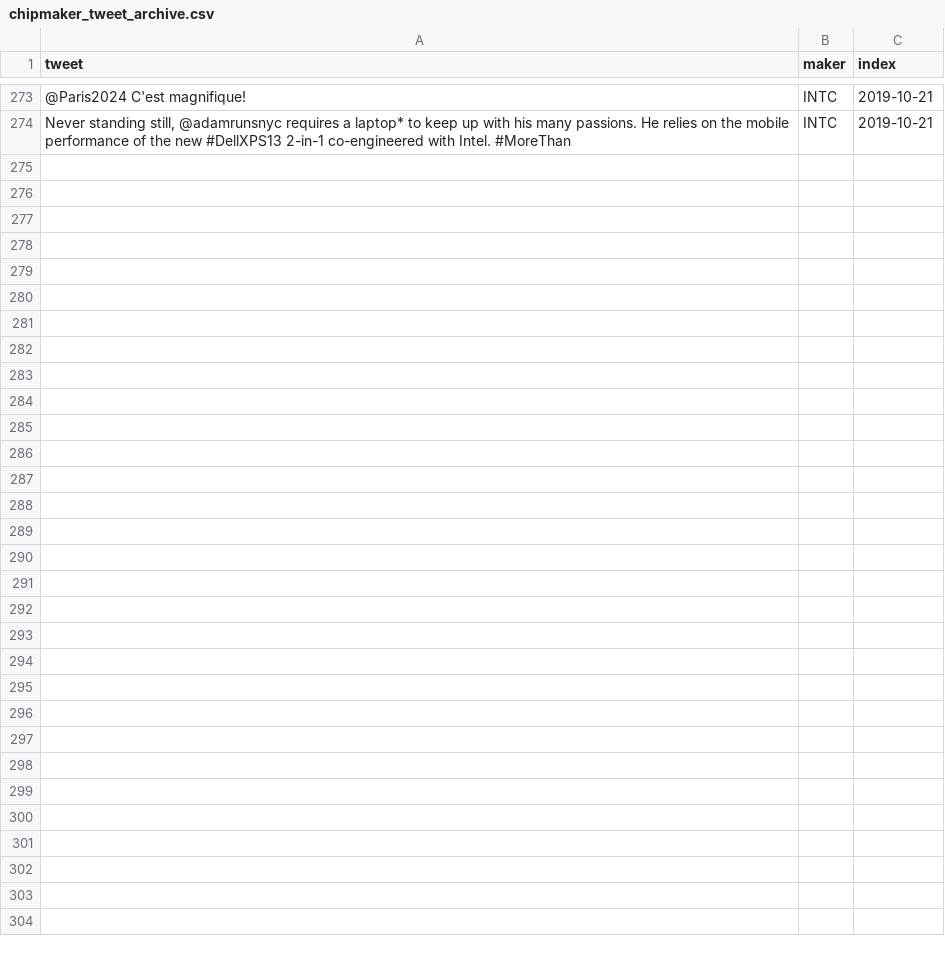
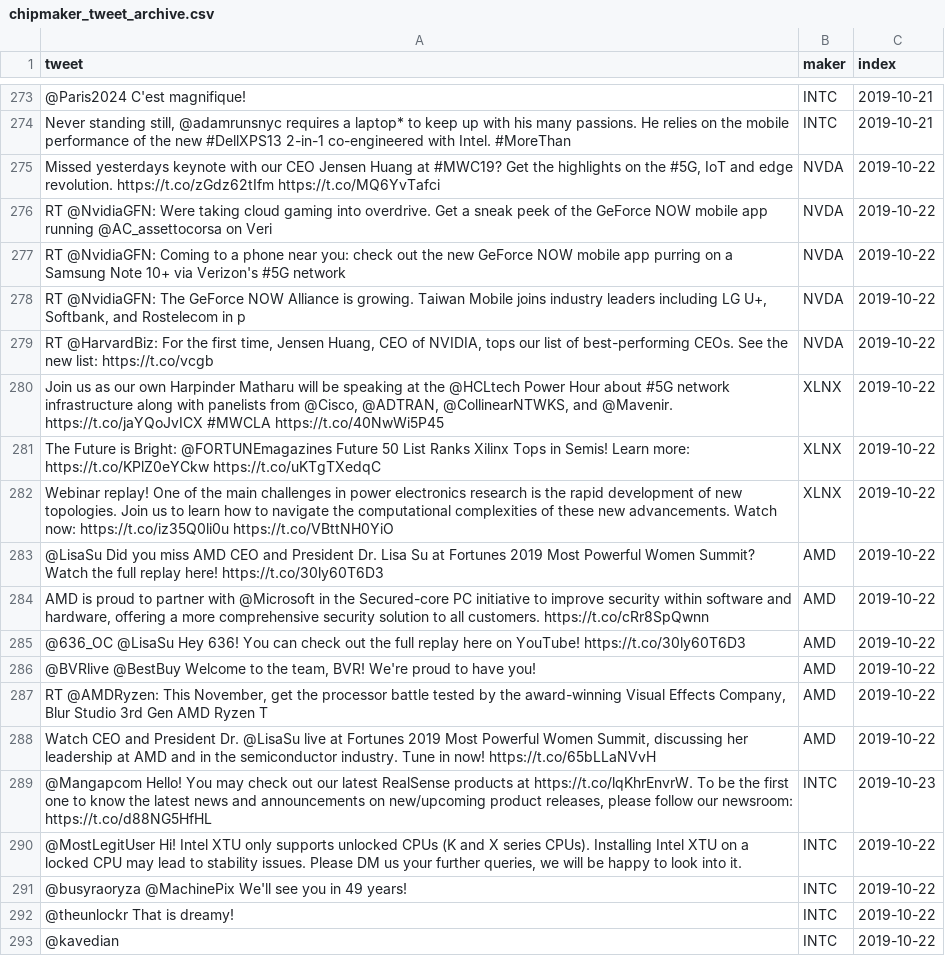
Before and after one commit to freedomtowin/algo-trading, a CSV file: data/chipmaker_tweet_archive.csv, drawn as a sheet; only a part is shown, gaps mark what is left out; the diff names each change by its address in the sheet, - before the commit and + after, or states it on an @@ line.

Commit message:
push tweets

```diff
--- a/data/chipmaker_tweet_archive.csv
+++ b/data/chipmaker_tweet_archive.csv
+row 275: Missed yesterdays keynote with our CEO Jensen Huang at #MWC19? Get the highlights on the #5G, IoT and edge revolution. https://t.co/zGdz62tIfm https://t.co/MQ6YvTafci | NVDA | 2019-10-22
+row 276: RT @NvidiaGFN: Were taking cloud gaming into overdrive. Get a sneak peek of the GeForce NOW mobile app running @AC_assettocorsa on Veri | NVDA | 2019-10-22
+row 277: RT @NvidiaGFN: Coming to a phone near you: check out the new GeForce NOW mobile app purring on a Samsung Note 10+ via Verizon's #5G network | NVDA | 2019-10-22
+row 278: RT @NvidiaGFN: The GeForce NOW Alliance is growing. Taiwan Mobile joins industry leaders including LG U+, Softbank, and Rostelecom in p | NVDA | 2019-10-22
+row 279: RT @HarvardBiz: For the first time, Jensen Huang, CEO of NVIDIA, tops our list of best-performing CEOs. See the new list: https://t.co/vcgb | NVDA | 2019-10-22
+row 280: Join us as our own Harpinder Matharu will be speaking at the @HCLtech Power Hour about #5G network infrastructure along with panelists from @Cisco, @ADTRAN, @CollinearNTWKS, and @Mavenir. https://t.co/jaYQoJvICX #MWCLA https://t.co/40NwWi5P45 | XLNX | 2019-10-22
+row 281: The Future is Bright: @FORTUNEmagazines Future 50 List Ranks Xilinx Tops in Semis! Learn more: https://t.co/KPlZ0eYCkw https://t.co/uKTgTXedqC | XLNX | 2019-10-22
+row 282: Webinar replay! One of the main challenges in power electronics research is the rapid development of new topologies. Join us to learn how to navigate the computational complexities of these new advancements. Watch now: https://t.co/iz35Q0li0u https://t.co/VBttNH0YiO | XLNX | 2019-10-22
+row 283: @LisaSu Did you miss AMD CEO and President Dr. Lisa Su at Fortunes 2019 Most Powerful Women Summit? Watch the full replay here! https://t.co/30ly60T6D3 | AMD | 2019-10-22
+row 284: AMD is proud to partner with @Microsoft in the Secured-core PC initiative to improve security within software and hardware, offering a more comprehensive security solution to all customers. https://t.co/cRr8SpQwnn | AMD | 2019-10-22
+row 285: @636_OC @LisaSu Hey 636! You can check out the full replay here on YouTube! https://t.co/30ly60T6D3 | AMD | 2019-10-22
+row 286: @BVRlive @BestBuy Welcome to the team, BVR! We're proud to have you! | AMD | 2019-10-22
+row 287: RT @AMDRyzen: This November, get the processor battle tested by the award-winning Visual Effects Company, Blur Studio 3rd Gen AMD Ryzen T | AMD | 2019-10-22
+row 288: Watch CEO and President Dr. @LisaSu live at Fortunes 2019 Most Powerful Women Summit, discussing her leadership at AMD and in the semiconductor industry. Tune in now! https://t.co/65bLLaNVvH | AMD | 2019-10-22
+row 289: @Mangapcom Hello! You may check out our latest RealSense products at https://t.co/lqKhrEnvrW. To be the first one to know the latest news and announcements on new/upcoming product releases, please follow our newsroom: https://t.co/d88NG5HfHL | INTC | 2019-10-23
+row 290: @MostLegitUser Hi! Intel XTU only supports unlocked CPUs (K and X series CPUs). Installing Intel XTU on a locked CPU may lead to stability issues. Please DM us your further queries, we will be happy to look into it. | INTC | 2019-10-22
+row 291: @busyraoryza @MachinePix We'll see you in 49 years! | INTC | 2019-10-22
+row 292: @theunlockr That is dreamy! | INTC | 2019-10-22
+row 293: @kavedian | INTC | 2019-10-22
```
